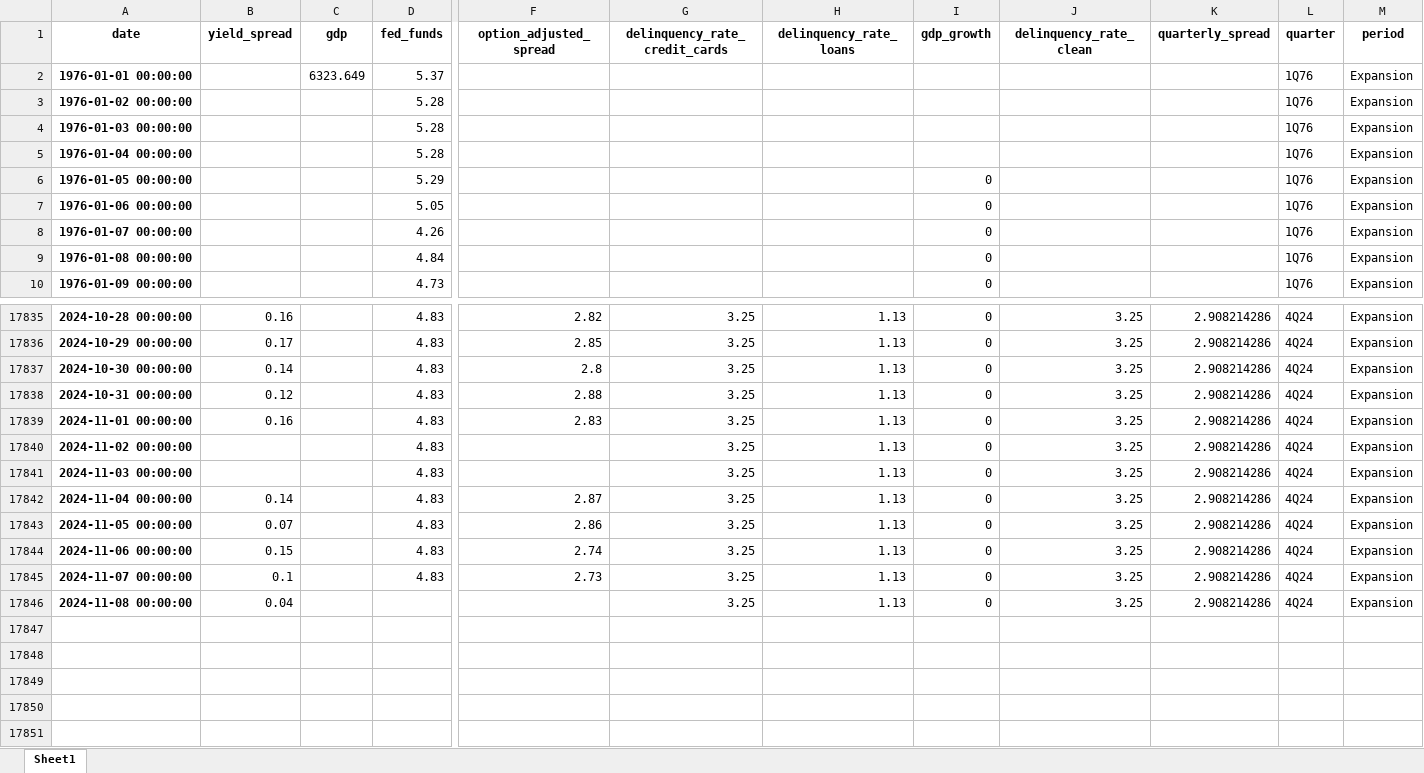
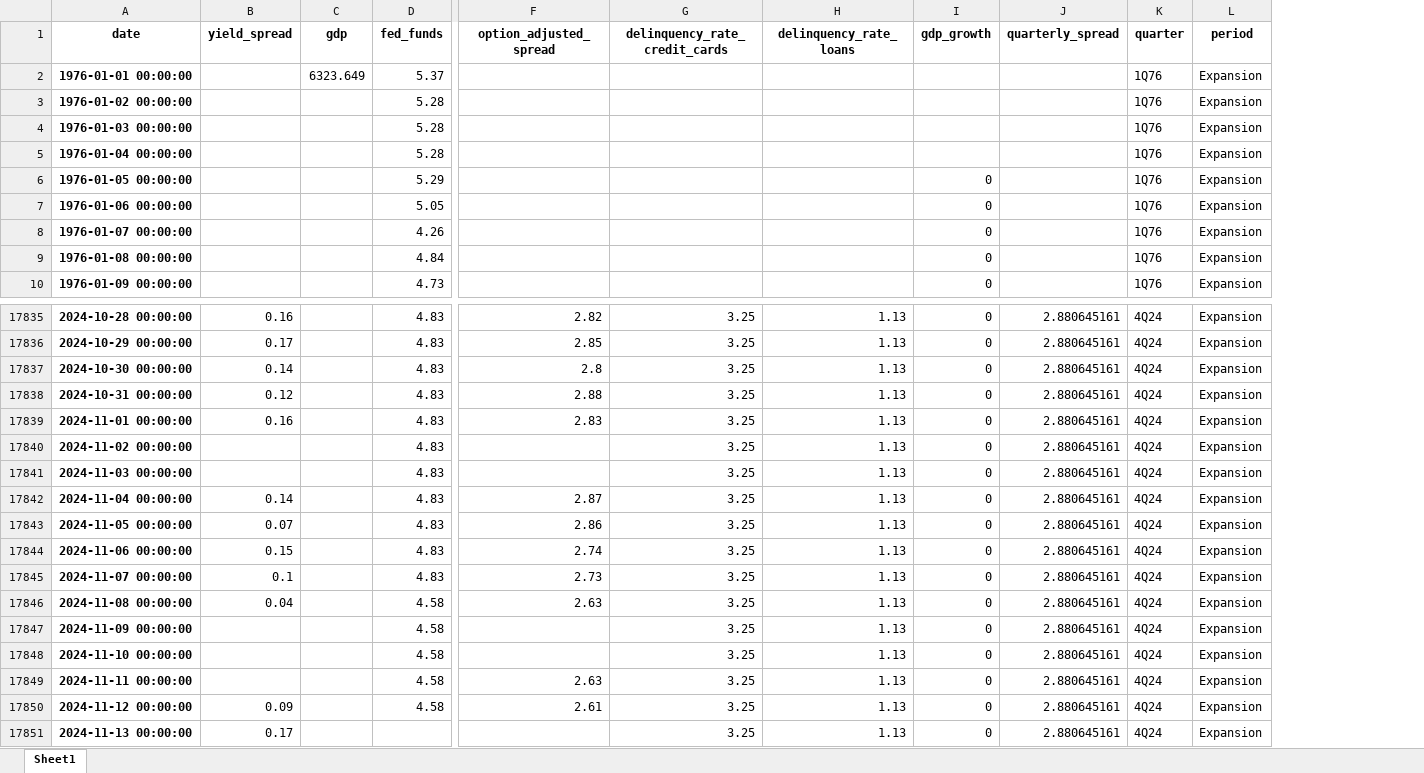
Before and after one commit to mrasmussen595/econ_indicator_analysis, an Excel workbook: stats.xlsx, sheet Sheet1, drawn as a sheet; only a part is shown, gaps mark what is left out; values as stored, in another font and other column widths than the file's, no borders; removed rows and columns are numbered as before the commit, all else as after; rows hold the shown columns only; the diff covers the shown part only; the diff names each change by its address in the sheet, - before the commit and + after, or states it on an @@ line.

```diff
--- a/stats.xlsx (sheet Sheet1)
+++ b/stats.xlsx (sheet Sheet1)
-column J (delinquency_rate_clean), rows 17835-17846: all 3.25
-J17835:J17846 (quarterly_spread): 2.908214286
+J17835:J17846 (quarterly_spread): 2.880645161
-D17846 (fed_funds): (empty)
+D17846 (fed_funds): 4.58
-F17846 (option_adjusted_spread): (empty)
+F17846 (option_adjusted_spread): 2.63
+row 17847: 2024-11-09 00:00:00 |  |  | 4.58 |  | 3.25 | 1.13 | 0 | 2.880645161 | 4Q24 | Expansion
+row 17848: 2024-11-10 00:00:00 |  |  | 4.58 |  | 3.25 | 1.13 | 0 | 2.880645161 | 4Q24 | Expansion
+row 17849: 2024-11-11 00:00:00 |  |  | 4.58 | 2.63 | 3.25 | 1.13 | 0 | 2.880645161 | 4Q24 | Expansion
+row 17850: 2024-11-12 00:00:00 | 0.09 |  | 4.58 | 2.61 | 3.25 | 1.13 | 0 | 2.880645161 | 4Q24 | Expansion
+row 17851: 2024-11-13 00:00:00 | 0.17 |  |  |  | 3.25 | 1.13 | 0 | 2.880645161 | 4Q24 | Expansion
```
Also changed, not shown: 30 edited cells elsewhere in this sheet, 2 other files.
